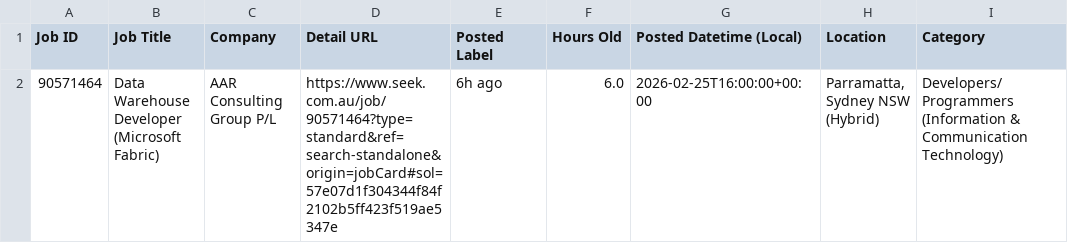
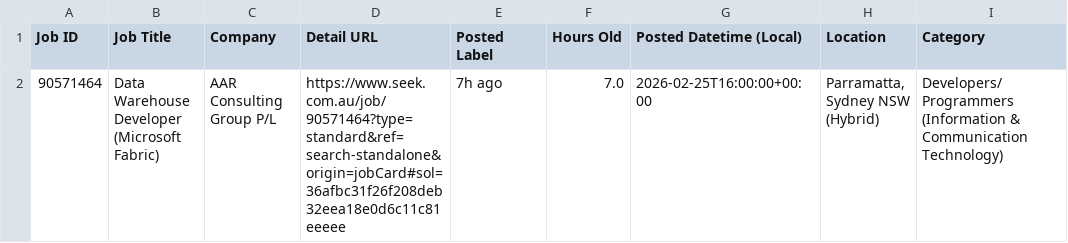
Before and after one commit to TIMXSHI/JobScrapper_SEEK_BA.BI, a CSV file: seek_MLAI_24h.csv, drawn as a sheet; only a part is shown; the diff names each change by its address in the sheet, - before the commit and + after, or states it on an @@ line.

```diff
--- a/seek_MLAI_24h.csv
+++ b/seek_MLAI_24h.csv
-D2 (Detail URL): https://www.seek.com.au/job/90571464?type=standard&ref=search-standalone&origin=jobCard#sol=57e07d1f304344f84f2102b5ff423f519ae5347e
+D2 (Detail URL): https://www.seek.com.au/job/90571464?type=standard&ref=search-standalone&origin=jobCard#sol=36afbc31f26f208deb32eea18e0d6c11c81eeeee
-E2 (Posted Label): 6h ago
+E2 (Posted Label): 7h ago
-F2 (Hours Old): 6.0
+F2 (Hours Old): 7.0
```
Also changed, not shown: seek_SIA_24h.csv.
